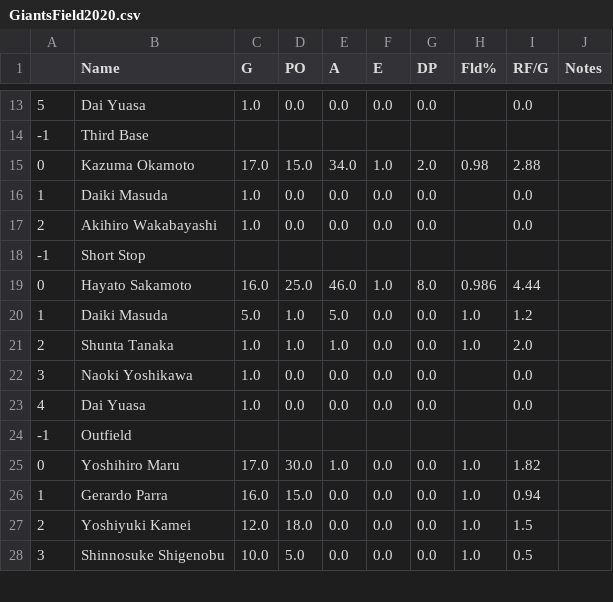
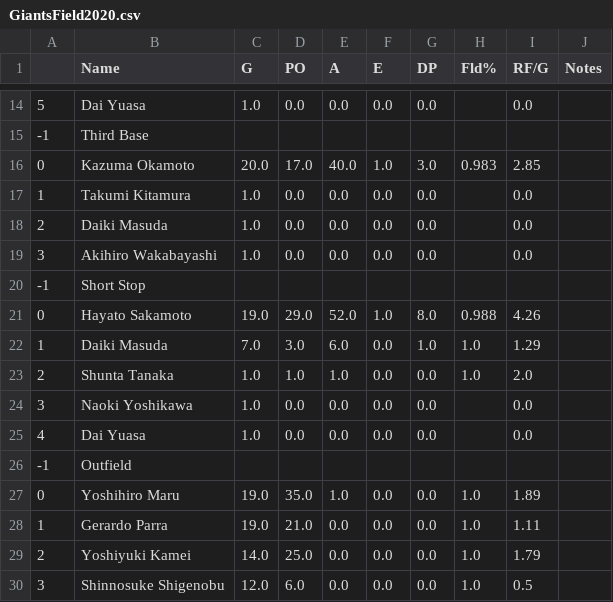
Before and after one commit to Anzodroid/Baseball, a CSV file: GiantsField2020.csv, drawn as a sheet; only a part is shown, gaps mark what is left out; the diff covers the shown part only.

```diff
--- a/GiantsField2020.csv
+++ b/GiantsField2020.csv
@@ -14,8 +15,9 @@
 -1,Third Base,,,,,,,,
-0,Kazuma Okamoto,17.0,15.0,34.0,1.0,2.0,0.98,2.88,
-1,Daiki Masuda,1.0,0.0,0.0,0.0,0.0,,0.0,
-2,Akihiro Wakabayashi,1.0,0.0,0.0,0.0,0.0,,0.0,
+0,Kazuma Okamoto,20.0,17.0,40.0,1.0,3.0,0.983,2.85,
+1,Takumi Kitamura,1.0,0.0,0.0,0.0,0.0,,0.0,
+2,Daiki Masuda,1.0,0.0,0.0,0.0,0.0,,0.0,
+3,Akihiro Wakabayashi,1.0,0.0,0.0,0.0,0.0,,0.0,
 -1,Short Stop,,,,,,,,
-0,Hayato Sakamoto,16.0,25.0,46.0,1.0,8.0,0.986,4.44,
-1,Daiki Masuda,5.0,1.0,5.0,0.0,0.0,1.0,1.2,
+0,Hayato Sakamoto,19.0,29.0,52.0,1.0,8.0,0.988,4.26,
+1,Daiki Masuda,7.0,3.0,6.0,0.0,1.0,1.0,1.29,
 2,Shunta Tanaka,1.0,1.0,1.0,0.0,0.0,1.0,2.0,
@@ -24,5 +26,5 @@
 -1,Outfield,,,,,,,,
-0,Yoshihiro Maru,17.0,30.0,1.0,0.0,0.0,1.0,1.82,
-1,Gerardo Parra,16.0,15.0,0.0,0.0,0.0,1.0,0.94,
-2,Yoshiyuki Kamei,12.0,18.0,0.0,0.0,0.0,1.0,1.5,
-3,Shinnosuke Shigenobu,10.0,5.0,0.0,0.0,0.0,1.0,0.5,
+0,Yoshihiro Maru,19.0,35.0,1.0,0.0,0.0,1.0,1.89,
+1,Gerardo Parra,19.0,21.0,0.0,0.0,0.0,1.0,1.11,
+2,Yoshiyuki Kamei,14.0,25.0,0.0,0.0,0.0,1.0,1.79,
+3,Shinnosuke Shigenobu,12.0,6.0,0.0,0.0,0.0,1.0,0.5,
```
Also changed, not shown: 2 added rows and 69 edited cells elsewhere in this file, CentralLeague2020.csv, GiantsB2020.csv, 4 other files.
